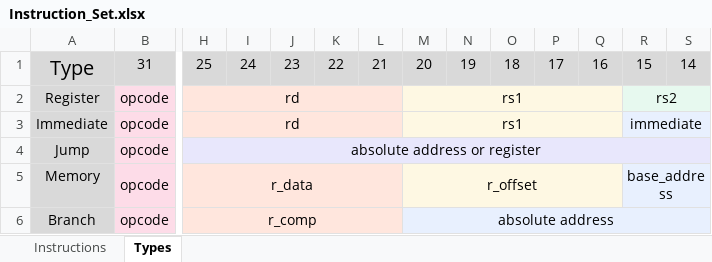
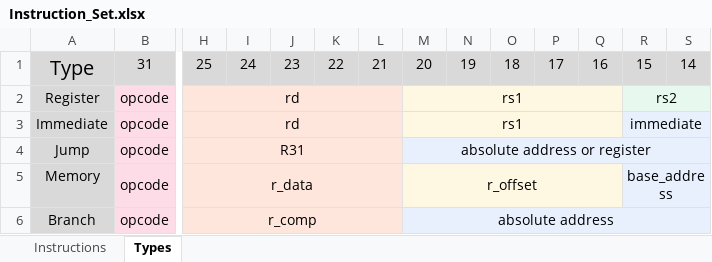
Before and after one commit to lekgolo167/reconfigurable-computing, an Excel workbook: 2 - DLX Compiler/Instruction_Set.xlsx, sheet Types, drawn as a sheet; only a part is shown, gaps mark what is left out; values as stored, in another font and other column widths than the file's, no borders; the diff names each change by its address in the sheet, - before the commit and + after, or states it on an @@ line.

```diff
--- a/2 - DLX Compiler/Instruction_Set.xlsx (sheet Types)
+++ b/2 - DLX Compiler/Instruction_Set.xlsx (sheet Types)
-H4: absolute address or register
+H4: R31
-H4 fill: #E8E7FC
+H4 fill: #FFE6DD
-H4:AG4 merged
+H4:L4 merged
-M4: (empty)
+M4: absolute address or register
-M4 fill: none
+M4 fill: #E8F0FE
+M4:AG4 merged
```
Also changed, not shown: 18 other files.
